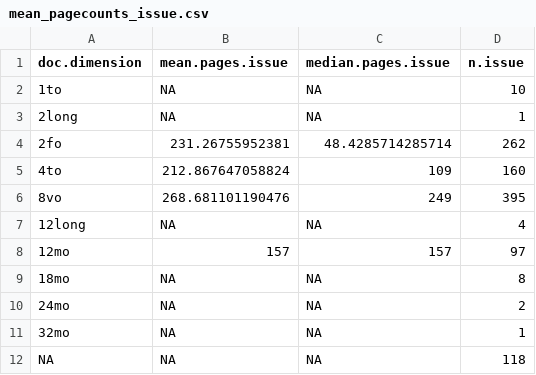
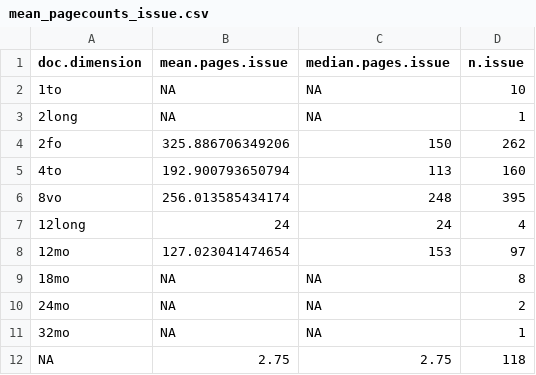
Before and after one commit to COMHIS/estc, a CSV file: inst/examples/mean_pagecounts_issue.csv, drawn as a sheet.

```diff
--- a/inst/examples/mean_pagecounts_issue.csv
+++ b/inst/examples/mean_pagecounts_issue.csv
@@ -3,7 +3,7 @@ doc.dimension,mean.pages.issue,median.pages.issue,n.issue
 2long,NA,NA,1
-2fo,231.26755952381,48.4285714285714,262
-4to,212.867647058824,109,160
-8vo,268.681101190476,249,395
-12long,NA,NA,4
-12mo,157,157,97
+2fo,325.886706349206,150,262
+4to,192.900793650794,113,160
+8vo,256.013585434174,248,395
+12long,24,24,4
+12mo,127.023041474654,153,97
 18mo,NA,NA,8
@@ -11,2 +11,2 @@ doc.dimension,mean.pages.issue,median.pages.issue,n.issue
 32mo,NA,NA,1
-NA,NA,NA,118
+NA,2.75,2.75,118
```
Also changed, not shown: inst/examples/mean_pagecounts_multivol.csv, inst/examples/mean_pagecounts_singlevol.csv, 36 other files.
